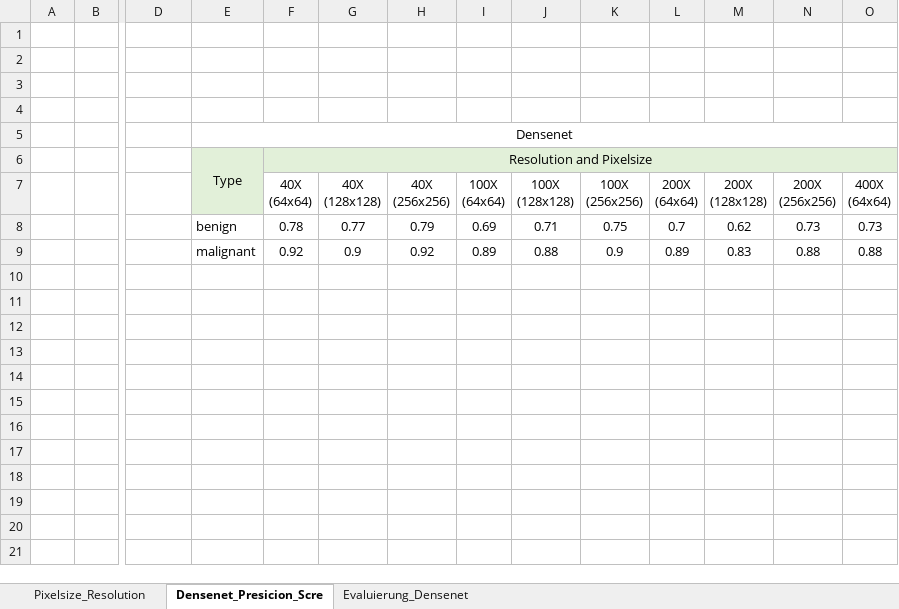
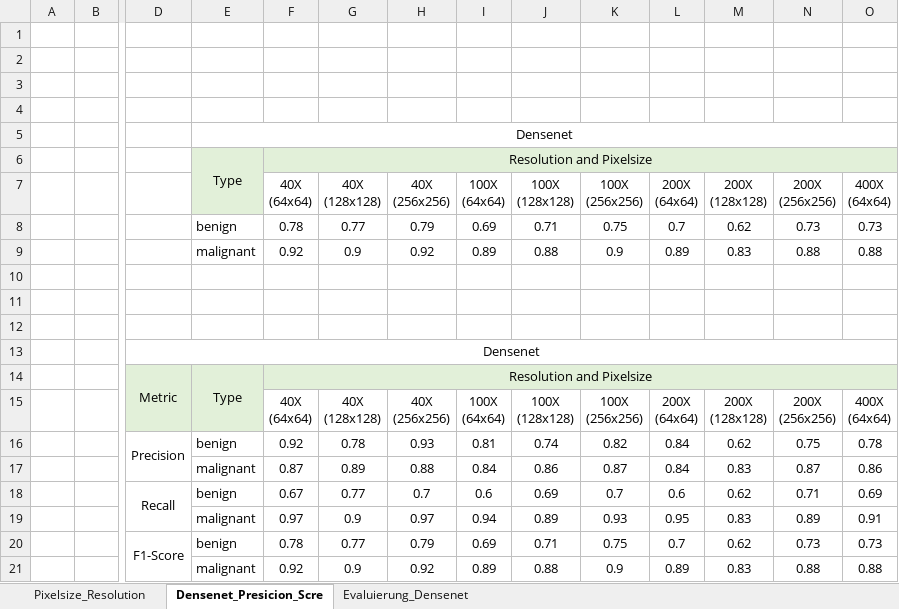
Before and after one commit to eliasmarcon/Medical_Imaging_Project, an Excel workbook: Presentations/Grafiken_Excel.xlsx, sheet Densenet_Presicion_Scre, drawn as a sheet; only a part is shown, gaps mark what is left out; values as stored, in another font and other column widths than the file's, no borders; rows hold the shown columns only; ↵ is a line break in a cell; the diff names each change by its address in the sheet, - before the commit and + after, or states it on an @@ line.

Commit message:
Update Excel

```diff
--- a/Presentations/Grafiken_Excel.xlsx (sheet Densenet_Presicion_Scre)
+++ b/Presentations/Grafiken_Excel.xlsx (sheet Densenet_Presicion_Scre)
+row 10: (empty)
+row 11: (empty)
+row 12: (empty)
+row 13:  |  | Densenet
+row 14:  |  | Metric | Type | Resolution and Pixelsize
+row 15:  |  |  |  | 40X ↵ (64x64) | 40X ↵ (128x128) | 40X ↵ (256x256) | 100X ↵ (64x64) | 100X ↵ (128x128) | 100X ↵ (256x256) | 200X ↵ (64x64) | 200X ↵ (128x128) | 200X ↵ (256x256) | 400X ↵ (64x64)
+row 16:  |  | Precision | benign | 0.92 | 0.78 | 0.93 | 0.81 | 0.74 | 0.82 | 0.84 | 0.62 | 0.75 | 0.78
+row 17:  |  |  | malignant | 0.87 | 0.89 | 0.88 | 0.84 | 0.86 | 0.87 | 0.84 | 0.83 | 0.87 | 0.86
+row 18:  |  | Recall | benign | 0.67 | 0.77 | 0.7 | 0.6 | 0.69 | 0.7 | 0.6 | 0.62 | 0.71 | 0.69
+row 19:  |  |  | malignant | 0.97 | 0.9 | 0.97 | 0.94 | 0.89 | 0.93 | 0.95 | 0.83 | 0.89 | 0.91
+row 20:  |  | F1-Score | benign | 0.78 | 0.77 | 0.79 | 0.69 | 0.71 | 0.75 | 0.7 | 0.62 | 0.73 | 0.73
+row 21:  |  |  | malignant | 0.92 | 0.9 | 0.92 | 0.89 | 0.88 | 0.9 | 0.89 | 0.83 | 0.88 | 0.88
```
Also changed, not shown: 1 other file.
